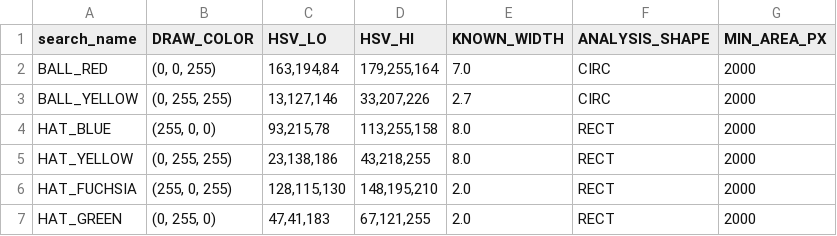
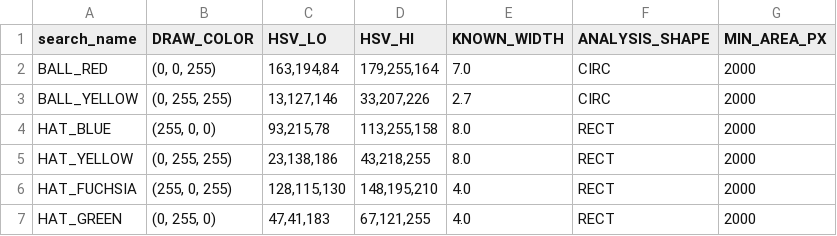
Before and after one commit to danmiltenberger/throw-a-mosfit-pi2, a CSV file: hsv_bounds/classroom.csv, drawn as a sheet.

```diff
--- a/hsv_bounds/classroom.csv
+++ b/hsv_bounds/classroom.csv
@@ -5,3 +5,3 @@ HAT_BLUE,"(255, 0, 0)","93,215,78","113,255,158",8.0,RECT,2000
 HAT_YELLOW,"(0, 255, 255)","23,138,186","43,218,255",8.0,RECT,2000
-HAT_FUCHSIA,"(255, 0, 255)","128,115,130","148,195,210",2.0,RECT,2000
-HAT_GREEN,"(0, 255, 0)","47,41,183","67,121,255",2.0,RECT,2000
+HAT_FUCHSIA,"(255, 0, 255)","128,115,130","148,195,210",4.0,RECT,2000
+HAT_GREEN,"(0, 255, 0)","47,41,183","67,121,255",4.0,RECT,2000
```
Also changed, not shown: 5 other files.
